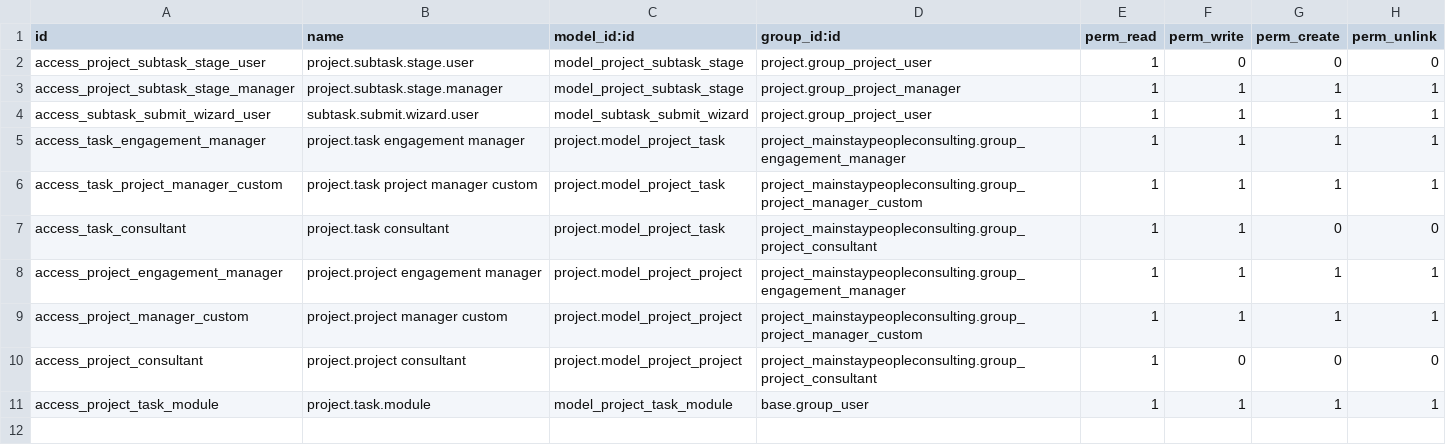
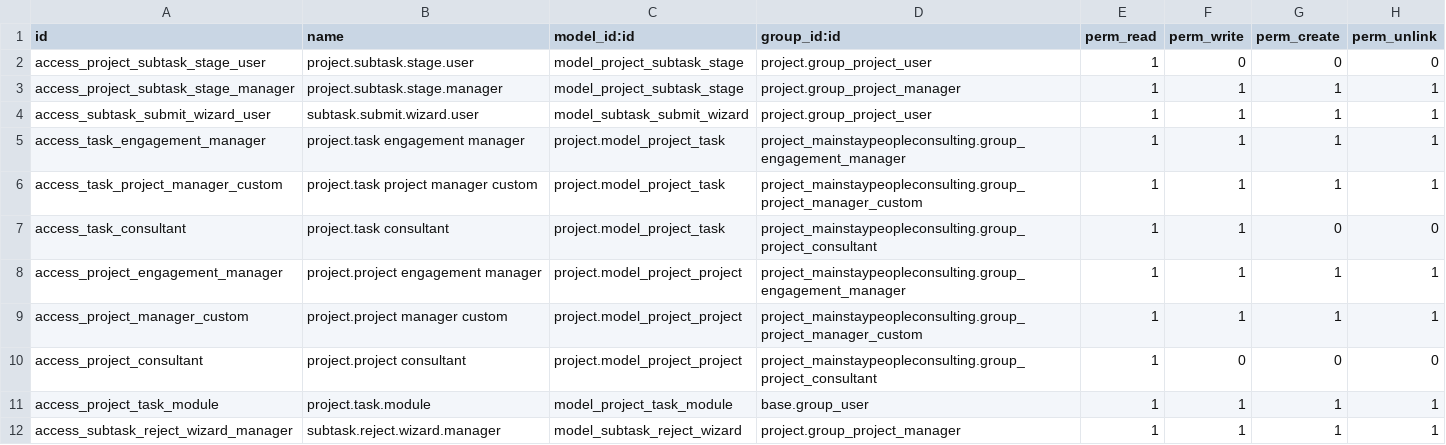
Before and after one commit to mainstaynext/ERP, a CSV file: project_mainstaypeopleconsulting/security/ir.model.access.csv, drawn as a sheet.

Commit message:
Added rejection popup and delayed count

```diff
--- a/project_mainstaypeopleconsulting/security/ir.model.access.csv
+++ b/project_mainstaypeopleconsulting/security/ir.model.access.csv
@@ -11 +11,2 @@ access_project_consultant,project.project consultant,project.model_project_proje
 access_project_task_module,project.task.module,model_project_task_module,base.group_user,1,1,1,1
+access_subtask_reject_wizard_manager,subtask.reject.wizard.manager,model_subtask_reject_wizard,project.group_project_manager,1,1,1,1
```
Also changed, not shown: 7 other files.
